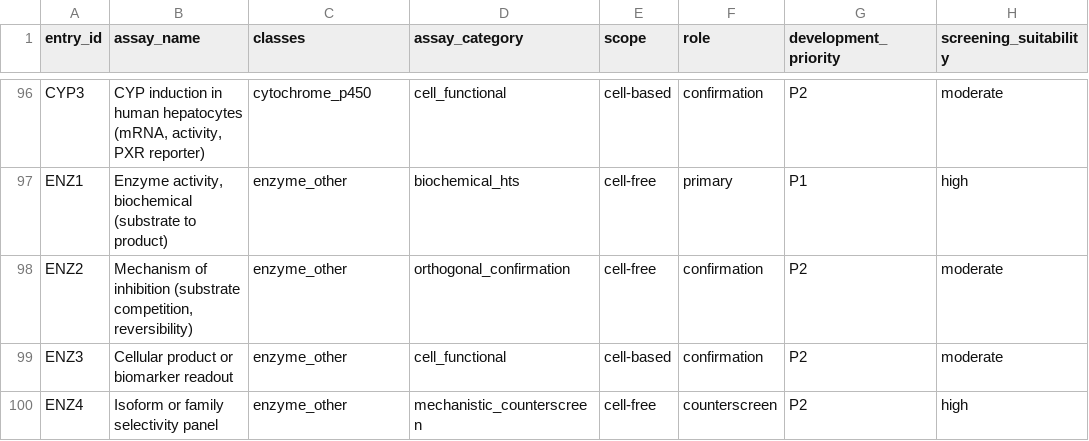
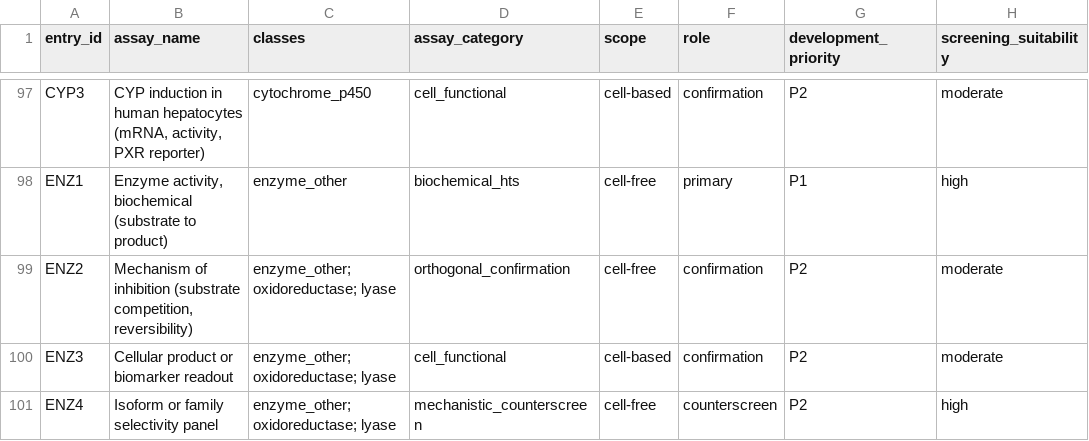
Before and after one commit to schistobrome/bioassay-builder, a CSV file: data/assays.csv, drawn as a sheet; only a part is shown, gaps mark what is left out; addresses are those after the commit; the diff covers the shown part only; the diff names each change by its address in the sheet, - before the commit and + after, or states it on an @@ line.

Commit message:
Fix assay routing; split lipid kinase and EC 1/4 enzyme classes
Data (data/)
- T4 no longer applies to abc_transporter: efflux pumps were being
  offered a substrate-uptake assay
- new LK1 row for lipid kinases; lipid_kinase removed from K1, whose
  text describes a peptide substrate. protein_kinase now excludes
  lipid_kinase, and lipid_kinase drops a GO term that matched ATM
- new oxidoreductase (EC 1) and lyase (EC 4) classes split out of
  enzyme_other, with new OX1 and LY1 rows; ENZ2-ENZ4 extended to cover
  them. 263 and 76 cached proteins move, incl. PTGS2 and CA2
- new readout_labels.csv: label-to-readout patterns previously
  hard-coded in the page
- LK1, OX1 and LY1 are drafts and need reviewer ratings

Website (docs/index.html)
- ASMS (G7) is a primary assay only when LC-MS is ticked
- cell culture ticked by default; when every primary is dimmed, a hint
  names the instrument that would un-dim the top one
- PPI assays suppressed when an enzyme class also matched and the
  construct covers the catalytic domain (JAK2). MDM2 1-120 and
  KEAP1 321-609 keep them
- new Degradation option in step 3 reaches the degrader rows U3-U5,
  which no protein could previously match
- counterscreen section names the hERG and CYP liability screens
- readout labels now read from assay_db.json

Tooling (tools/)
- build_db.py refuses to build when the usage data carries a readout
  label with no row in readout_labels.csv, and warns when
  term_table.csv has a technology term still missing one. This pairing
  was kept in step by hand before
- 13 tests for that check; 110 pass

Verified by driving the page in headless Chrome (24 scenarios) and by
replaying the classifier over all 5,848 cached UniProt entries.

```diff
--- a/data/assays.csv
+++ b/data/assays.csv
-C99:C101 (classes): enzyme_other
+C99:C101 (classes): enzyme_other; oxidoreductase; lyase
```
Also changed, not shown: 3 added rows and 2 edited cells elsewhere in this file, data/function_classes.csv, 7 other files.
